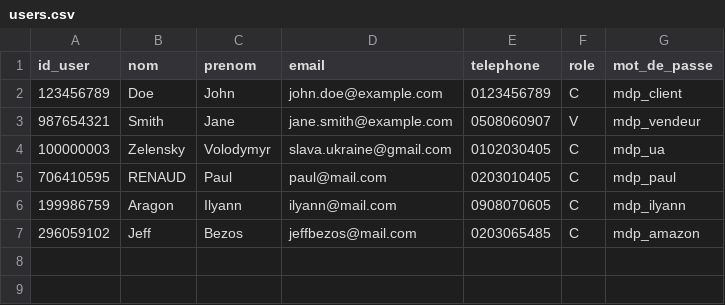
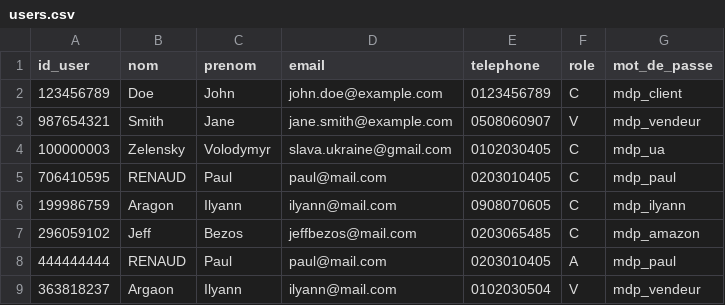
Before and after one commit to paulr04/projet_info_IA_PR, a CSV file: data/users.csv, drawn as a sheet; the diff names each change by its address in the sheet, - before the commit and + after, or states it on an @@ line.

```diff
--- a/data/users.csv
+++ b/data/users.csv
+row 8: 444444444 | RENAUD | Paul | paul@mail.com | 0203010405 | A | mdp_paul
+row 9: 363818237 | Argaon | Ilyann | ilyann@mail.com | 0102030504 | V | mdp_vendeur
```
Also changed, not shown: data/reservations.csv, data/vehicules.csv, 6 other files.
